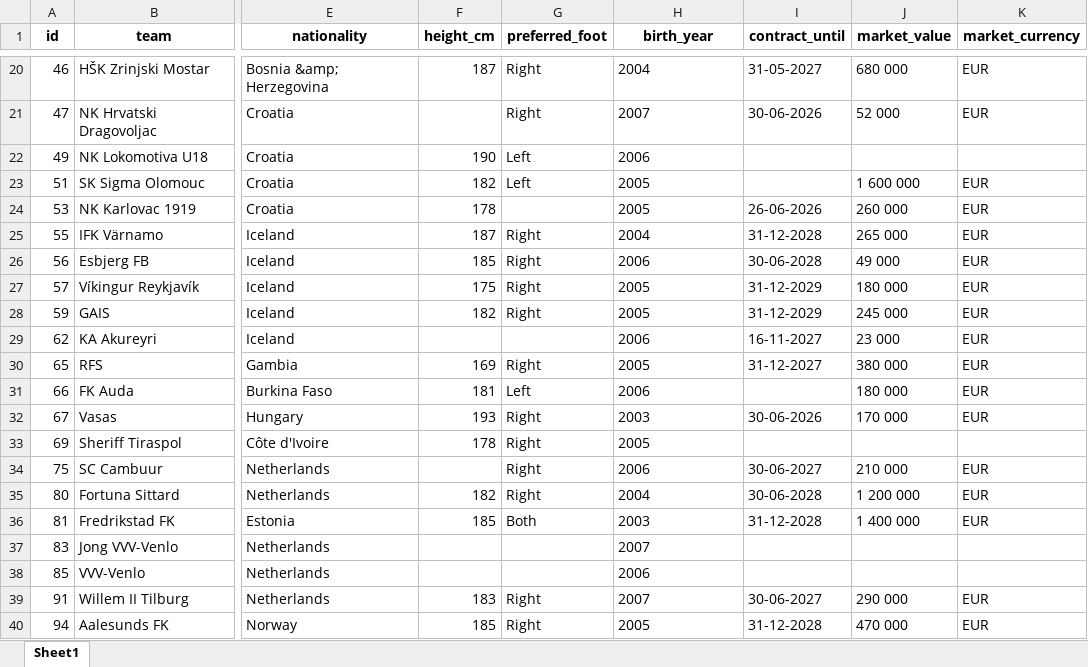
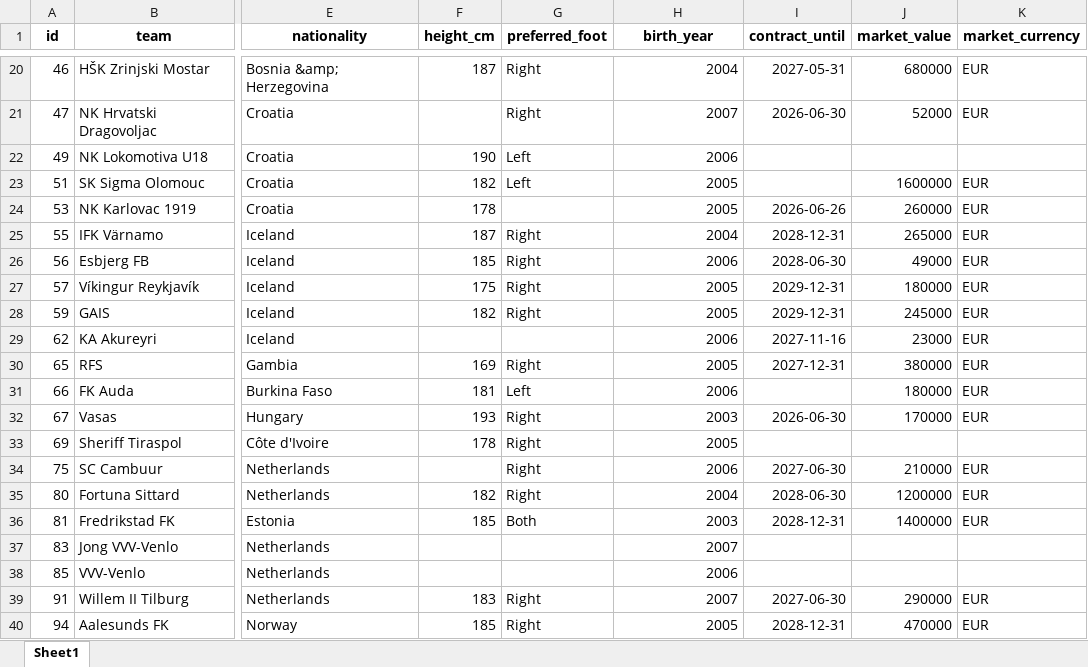
Before and after one commit to PetrMelicharik/fmscoutscz, an Excel workbook: players_profiles.xlsx, sheet Sheet1, drawn as a sheet; only a part is shown, gaps mark what is left out; values as stored, in another font and other column widths than the file's, no borders; the diff covers the shown part only; the diff names each change by its address in the sheet, - before the commit and + after, or states it on an @@ line.

```diff
--- a/players_profiles.xlsx (sheet Sheet1)
+++ b/players_profiles.xlsx (sheet Sheet1)
-H20:H40 alignment: left
+H20:H40 alignment: right
-I20 (contract_until): 31-05-2027
+I20 (contract_until): 2027-05-31
-J20 (market_value): 680 000
+J20 (market_value): 680000
-I21 (contract_until): 30-06-2026
+I21 (contract_until): 2026-06-30
-J21 (market_value): 52 000
+J21 (market_value): 52000
-J23 (market_value): 1 600 000
+J23 (market_value): 1600000
-I24 (contract_until): 26-06-2026
+I24 (contract_until): 2026-06-26
-J24 (market_value): 260 000
+J24 (market_value): 260000
-I25 (contract_until): 31-12-2028
+I25 (contract_until): 2028-12-31
-J25 (market_value): 265 000
+J25 (market_value): 265000
-I26 (contract_until): 30-06-2028
+I26 (contract_until): 2028-06-30
-J26 (market_value): 49 000
+J26 (market_value): 49000
-I27:I28 (contract_until): 31-12-2029
+I27:I28 (contract_until): 2029-12-31
-J27 (market_value): 180 000
+J27 (market_value): 180000
-J28 (market_value): 245 000
+J28 (market_value): 245000
-I29 (contract_until): 16-11-2027
+I29 (contract_until): 2027-11-16
-J29 (market_value): 23 000
+J29 (market_value): 23000
-I30 (contract_until): 31-12-2027
+I30 (contract_until): 2027-12-31
-J30 (market_value): 380 000
+J30 (market_value): 380000
-J31 (market_value): 180 000
+J31 (market_value): 180000
-I32 (contract_until): 30-06-2026
+I32 (contract_until): 2026-06-30
-J32 (market_value): 170 000
+J32 (market_value): 170000
-I34 (contract_until): 30-06-2027
+I34 (contract_until): 2027-06-30
-J34 (market_value): 210 000
+J34 (market_value): 210000
-I35 (contract_until): 30-06-2028
+I35 (contract_until): 2028-06-30
-J35 (market_value): 1 200 000
+J35 (market_value): 1200000
-I36 (contract_until): 31-12-2028
+I36 (contract_until): 2028-12-31
-J36 (market_value): 1 400 000
+J36 (market_value): 1400000
-I39 (contract_until): 30-06-2027
+I39 (contract_until): 2027-06-30
-J39 (market_value): 290 000
+J39 (market_value): 290000
-I40 (contract_until): 31-12-2028
+I40 (contract_until): 2028-12-31
-J40 (market_value): 470 000
+J40 (market_value): 470000
```
Also changed, not shown: 837 edited cells and cell formats elsewhere in this sheet, players_ratings.xlsx.
